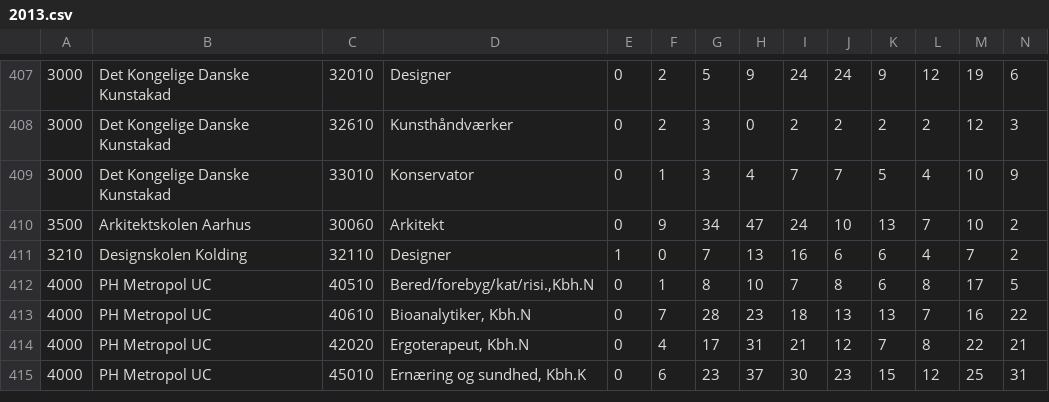
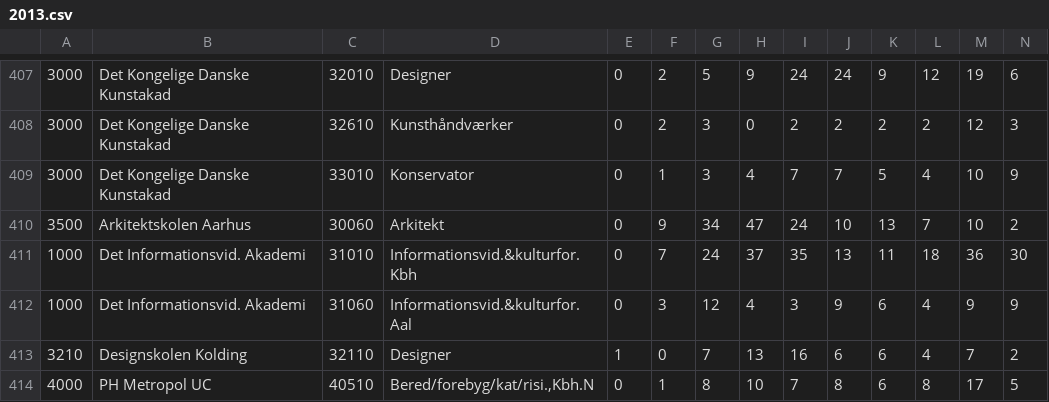
Before and after one commit to MartinP460/optal.dk, a CSV file: packages/reader/data/age/accepted/2013.csv, drawn as a sheet; only a part is shown, gaps mark what is left out; the shorter side is filled out with more unchanged rows; rows hold the shown columns only; the diff names each change by its address in the sheet, - before the commit and + after, or states it on an @@ line.

```diff
--- a/packages/reader/data/age/accepted/2013.csv
+++ b/packages/reader/data/age/accepted/2013.csv
+row 411: 1000 | Det Informationsvid. Akademi | 31010 | Informationsvid.&kulturfor.Kbh | 0 | 7 | 24 | 37 | 35 | 13 | 11 | 18 | 36 | 30
+row 412: 1000 | Det Informationsvid. Akademi | 31060 | Informationsvid.&kulturfor.Aal | 0 | 3 | 12 | 4 | 3 | 9 | 6 | 4 | 9 | 9
```
Also changed, not shown: packages/reader/data/age/applied/2013.csv, packages/reader/data/age/applied/2014.csv, 42 other files.
